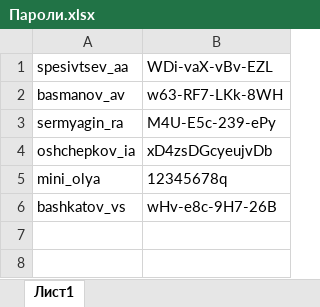
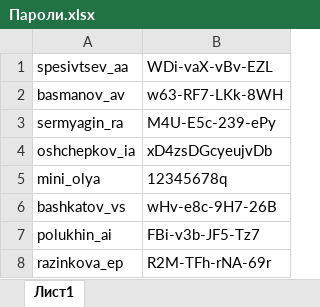
Before and after one commit to isuharev/project_Thoth, an Excel workbook: Пароли.xlsx, sheet Лист1, drawn as a sheet; values as stored, in another font and other column widths than the file's, no borders; the diff names each change by its address in the sheet, - before the commit and + after, or states it on an @@ line.

```diff
--- a/Пароли.xlsx (sheet Лист1)
+++ b/Пароли.xlsx (sheet Лист1)
+row 7: polukhin_ai | FBi-v3b-JF5-Tz7
+row 8: razinkova_ep | R2M-TFh-rNA-69r
```
Also changed, not shown: 7 other files.
